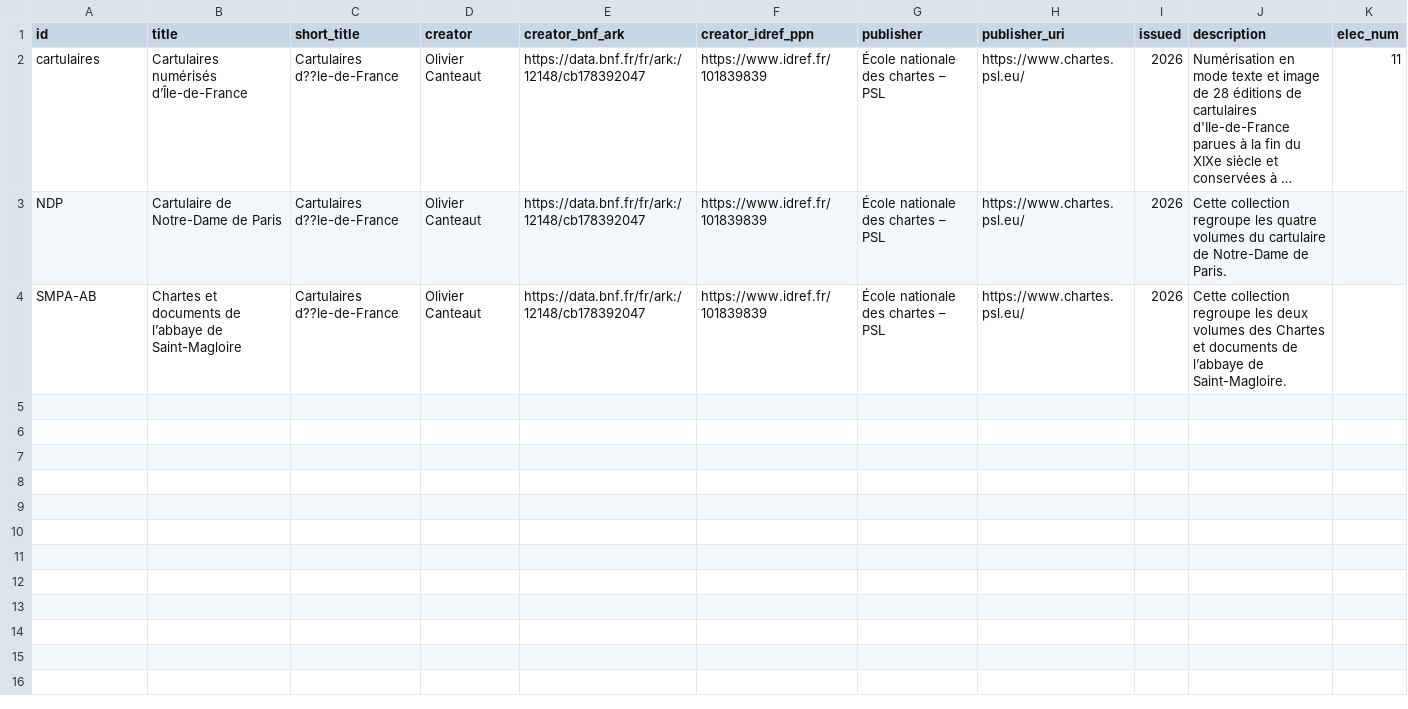
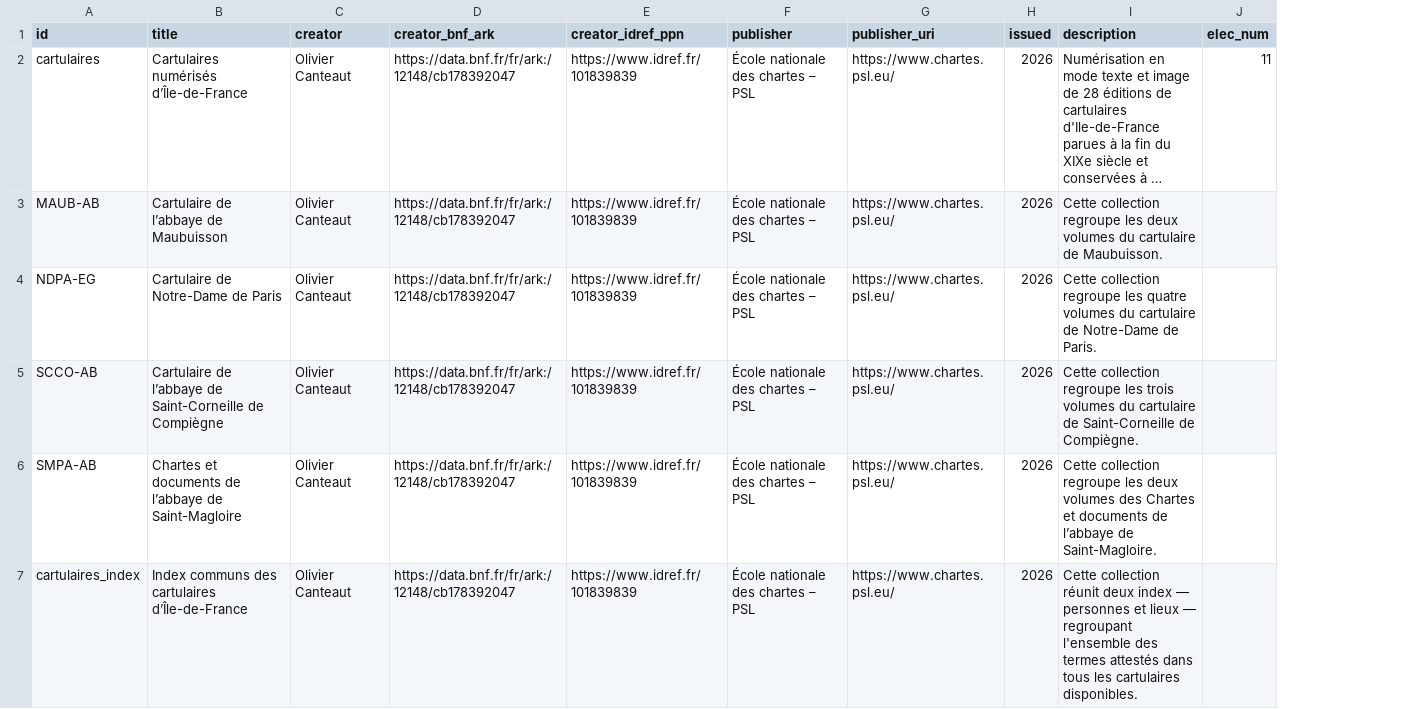
Before and after one commit to chartes/cartulaires, a TSV file: metadata/collection.tsv, drawn as a sheet; long unchanged cells end in …; removed rows and columns are numbered as before the commit, all else as after; the diff names each change by its address in the sheet, - before the commit and + after, or states it on an @@ line.

Commit message:
ajoute les métadonnées pour décrire les collections récentes.

```diff
--- a/metadata/collection.tsv
+++ b/metadata/collection.tsv
-column C (short_title), rows 2-4: all Cartulaires d??le-de-France
+row 3: MAUB-AB | Cartulaire de l’abbaye de Maubuisson | Olivier Canteaut | https://data.bnf.fr/fr/ark:/12148/cb178392047 | https://www.idref.fr/101839839 | École nationale des chartes – PSL | https://www.chartes.psl.eu/ | 2026 | Cette collection regroupe les deux volumes du cartulaire de Maubuisson.
-A4 (id): NDP
+A4 (id): NDPA-EG
+row 5: SCCO-AB | Cartulaire de l’abbaye de Saint-Corneille de Compiègne | Olivier Canteaut | https://data.bnf.fr/fr/ark:/12148/cb178392047 | https://www.idref.fr/101839839 | École nationale des chartes – PSL | https://www.chartes.psl.eu/ | 2026 | Cette collection regroupe les trois volumes du cartulaire de Saint-Corneille de Compiègne.
+row 7: cartulaires_index | Index communs des cartulaires d’Île-de-France | Olivier Canteaut | https://data.bnf.fr/fr/ark:/12148/cb178392047 | https://www.idref.fr/101839839 | École nationale des chartes – PSL | https://www.chartes.psl.eu/ | 2026 | Cette collection réunit deux index — personnes et lieux — regroupant l'ensemble des termes attestés dans tous les cartulaires disponibles.
```
